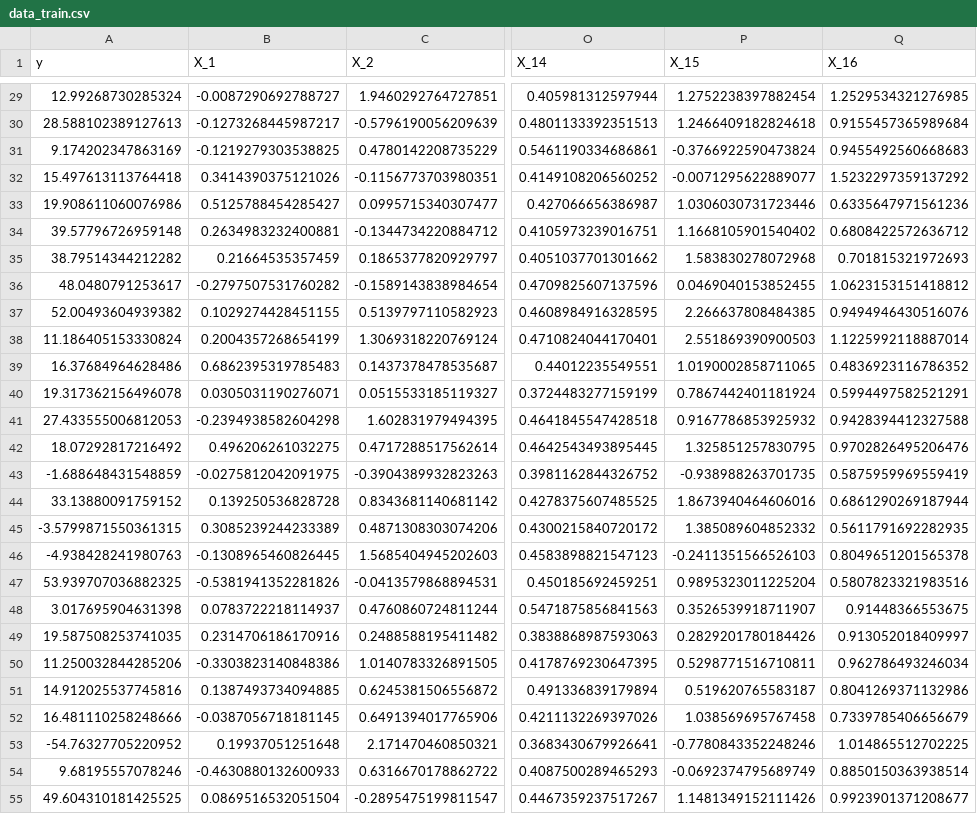
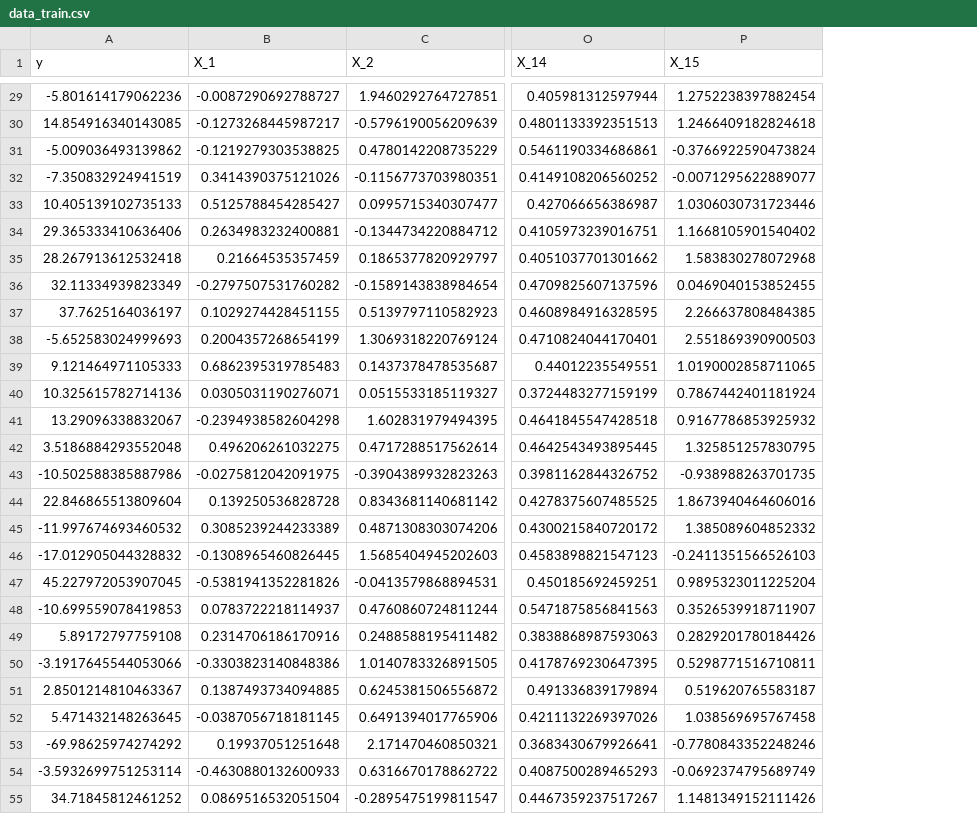
Before and after one commit to beng-one/Simulation-Ridge-Lasso-SRL, a CSV file: __data/data_train.csv, drawn as a sheet; only a part is shown, gaps mark what is left out; the diff covers the shown part only; the diff names each change by its address in the sheet, - before the commit and + after, or states it on an @@ line.

```diff
--- a/__data/data_train.csv
+++ b/__data/data_train.csv
-column Q (X_16), rows 29-55: 1.2529534321276985 | 0.9155457365989684 | 0.9455492560668683 | 1.5232297359137292 | 0.6335647971561236 | 0.6808422572636712 | 0.701815321972693 | 1.0623153151418812 | 0.9494946430516076 | 1.1225992118887014 | 0.4836923116786352 | 0.5994497582521291 | 0.9428394412327588 | 0.9702826495206476 | 0.5875959969559419 | 0.6861290269187944 | 0.5611791692282935 | 0.8049651201565378 | 0.5807823321983516 | 0.91448366553675 | 0.913052018409997 | 0.962786493246034 | 0.8041269371132986 | 0.7339785406656679 | 1.014865512702225 | 0.8850150363938514 | 0.9923901371208677
-A29 (y): 12.99268730285324
+A29 (y): -5.801614179062236
-A30 (y): 28.588102389127613
+A30 (y): 14.854916340143085
-A31 (y): 9.174202347863169
+A31 (y): -5.009036493139862
-A32 (y): 15.497613113764418
+A32 (y): -7.350832924941519
-A33 (y): 19.908611060076986
+A33 (y): 10.405139102735133
-A34 (y): 39.57796726959148
+A34 (y): 29.365333410636406
-A35 (y): 38.79514344212282
+A35 (y): 28.267913612532418
-A36 (y): 48.0480791253617
+A36 (y): 32.11334939823349
-A37 (y): 52.00493604939382
+A37 (y): 37.7625164036197
-A38 (y): 11.186405153330824
+A38 (y): -5.652583024999693
-A39 (y): 16.37684964628486
+A39 (y): 9.121464971105333
-A40 (y): 19.317362156496078
+A40 (y): 10.325615782714136
-A41 (y): 27.433555006812053
+A41 (y): 13.29096338832067
-A42 (y): 18.07292817216492
+A42 (y): 3.5186884293552048
-A43 (y): -1.688648431548859
+A43 (y): -10.502588385887986
-A44 (y): 33.13880091759152
+A44 (y): 22.846865513809604
-A45 (y): -3.5799871550361315
+A45 (y): -11.997674693460532
-A46 (y): -4.938428241980763
+A46 (y): -17.012905044328832
-A47 (y): 53.939707036882325
+A47 (y): 45.227972053907045
-A48 (y): 3.017695904631398
+A48 (y): -10.699559078419853
-A49 (y): 19.587508253741035
+A49 (y): 5.89172797759108
-A50 (y): 11.250032844285206
+A50 (y): -3.1917645544053066
-A51 (y): 14.912025537745816
+A51 (y): 2.8501214810463367
-A52 (y): 16.481110258248666
+A52 (y): 5.471432148263645
-A53 (y): -54.76327705220952
+A53 (y): -69.98625974274292
-A54 (y): 9.68195557078246
+A54 (y): -3.5932699751253114
-A55 (y): 49.604310181425525
+A55 (y): 34.71845812461252
```
Also changed, not shown: 123 edited cells elsewhere in this file, __data/data_population.csv, __data/data_sample.csv, 29 other files.
